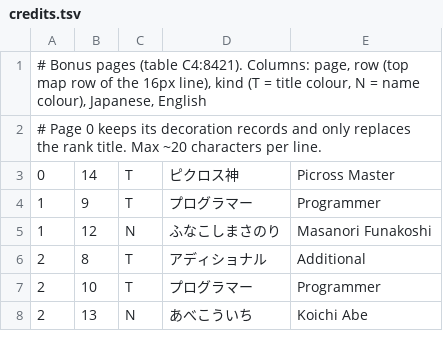
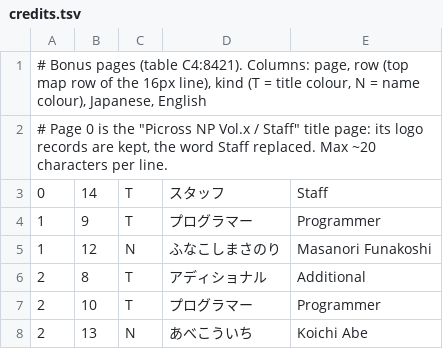
Before and after one commit to jakequi/Picross-NP-Repuzzled, a TSV file: vol1/script/credits.tsv, drawn as a sheet; only a part is shown.

```diff
--- a/vol1/script/credits.tsv
+++ b/vol1/script/credits.tsv
@@ -1,4 +1,4 @@
 # Bonus pages (table C4:8421). Columns: page, row (top map row of the 16px line), kind (T = title colour, N = name colour), Japanese, English
-# Page 0 keeps its decoration records and only replaces the rank title. Max ~20 characters per line.
-0	14	T	ピクロス神	Picross Master
+# Page 0 is the "Picross NP Vol.x / Staff" title page: its logo records are kept, the word Staff replaced. Max ~20 characters per line.
+0	14	T	スタッフ	Staff
 1	9	T	プログラマー	Programmer
```
Also changed, not shown: vol2/script/tutorial.tsv, 13 other files.
